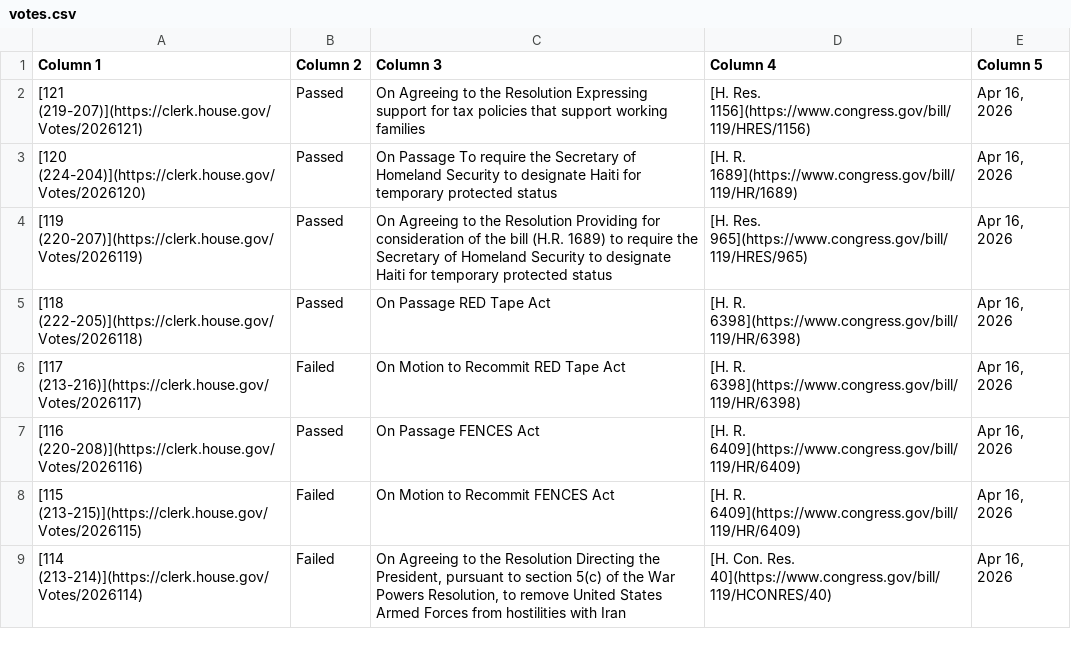
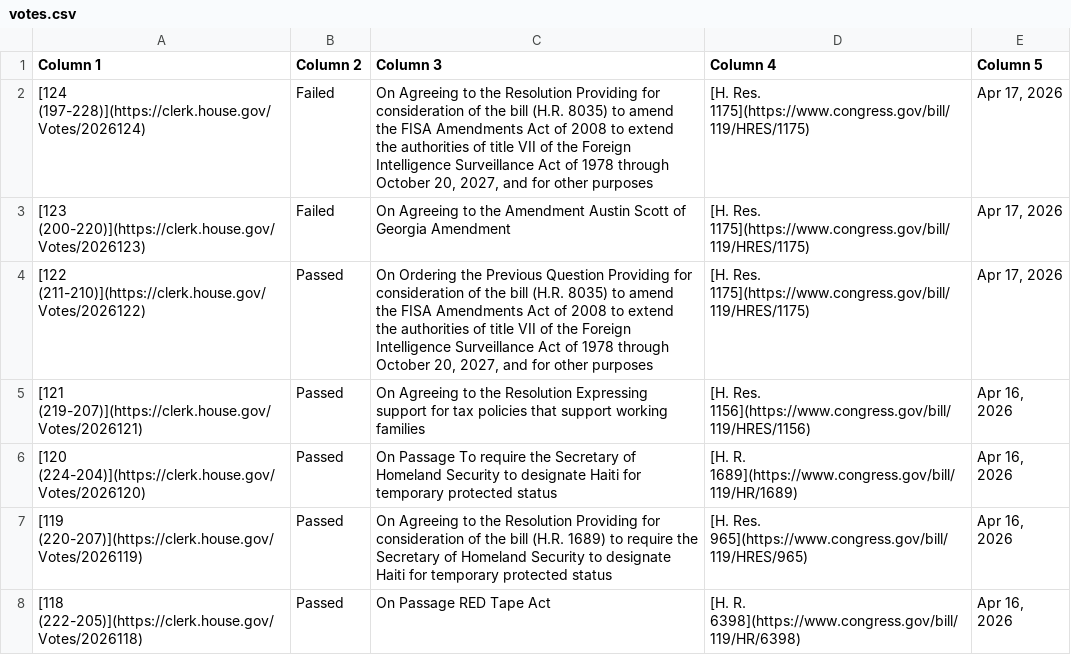
Before and after one commit to aomiller21/House_Votes, a CSV file: votes.csv, drawn as a sheet; only a part is shown; the shorter side is filled out with more unchanged rows.

```diff
--- a/votes.csv
+++ b/votes.csv
@@ -1,2 +1,5 @@
 Column 1,Column 2,Column 3,Column 4,Column 5
+[124 (197-228)](https://clerk.house.gov/Votes/2026124),Failed,"On Agreeing to the Resolution Providing for consideration of the bill (H.R. 8035) to amend the FISA Amendments Act of 2008 to extend the authorities of title VII of the Foreign Intelligence Surveillance Act of 1978 through October 20, 2027, and for other purposes",[H. Res. 1175](https://www.congress.gov/bill/119/HRES/1175),"Apr 17, 2026"
+[123 (200-220)](https://clerk.house.gov/Votes/2026123),Failed,On Agreeing to the Amendment Austin Scott of Georgia Amendment,[H. Res. 1175](https://www.congress.gov/bill/119/HRES/1175),"Apr 17, 2026"
+[122 (211-210)](https://clerk.house.gov/Votes/2026122),Passed,"On Ordering the Previous Question Providing for consideration of the bill (H.R. 8035) to amend the FISA Amendments Act of 2008 to extend the authorities of title VII of the Foreign Intelligence Surveillance Act of 1978 through October 20, 2027, and for other purposes",[H. Res. 1175](https://www.congress.gov/bill/119/HRES/1175),"Apr 17, 2026"
 [121 (219-207)](https://clerk.house.gov/Votes/2026121),Passed,On Agreeing to the Resolution Expressing support for tax policies that support working families,[H. Res. 1156](https://www.congress.gov/bill/119/HRES/1156),"Apr 16, 2026"
```
